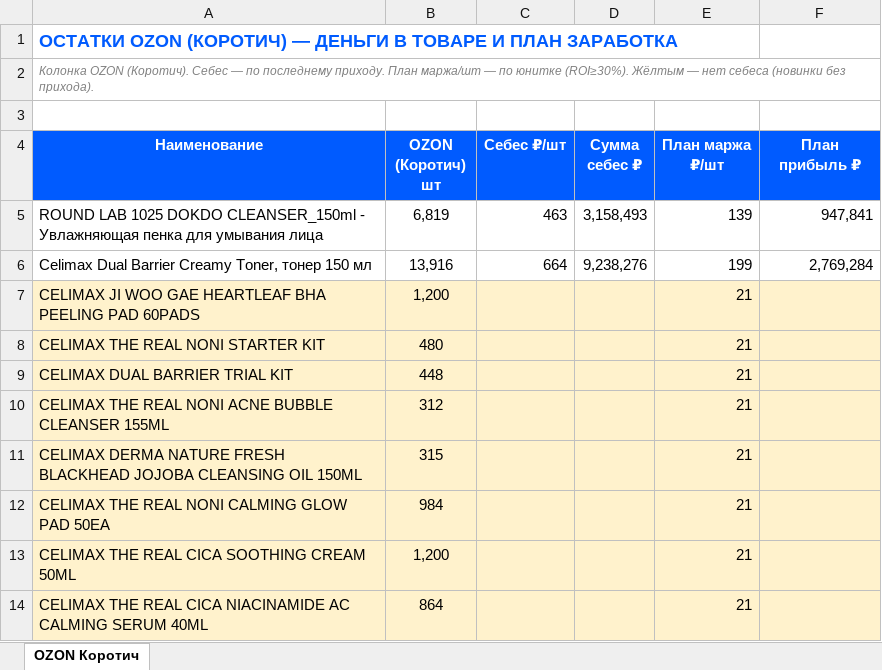
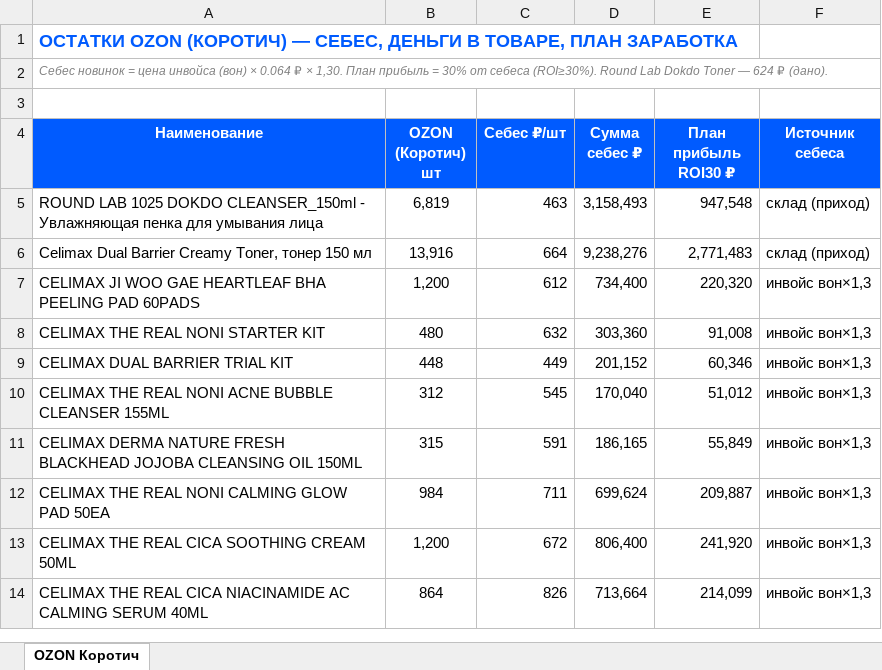
Before and after one commit to User26-2026/K-beauty-New, an Excel workbook: outputs/остатки_OZON_Коротич_с_себесом_план.xlsx, sheet OZON Коротич, drawn as a sheet; only a part is shown; values as stored, in another font and other column widths than the file's, no borders; the diff covers the shown part only; the diff names each change by its address in the sheet, - before the commit and + after, or states it on an @@ line.

```diff
--- a/outputs/остатки_OZON_Коротич_с_себесом_план.xlsx (sheet OZON Коротич)
+++ b/outputs/остатки_OZON_Коротич_с_себесом_план.xlsx (sheet OZON Коротич)
-A1 (Наименование): …(КОРОТИЧ) — ДЕНЬГИ В ТОВАРЕ И ПЛАН ЗАРАБОТКА
+A1 (Наименование): …(КОРОТИЧ) — СЕБЕС, ДЕНЬГИ В ТОВАРЕ, ПЛАН ЗАРАБОТКА
-A2 (Наименование): Колонка OZON (Коротич). Себес — по последнему приходу. План маржа/шт — по юнитке (ROI≥30%). Жёлтым — нет себеса (новинки без прихода).
+A2 (Наименование): Себес новинок = цена инвойса (вон) × 0.064 ₽ × 1,30. План прибыль = 30% от себеса (ROI≥30%). Round Lab Dokdo Toner — 624 ₽ (дано).
-E4: План маржа ₽/шт
+E4: План прибыль ROI30 ₽
-F4: План прибыль ₽
+F4: Источник себеса
-E5 (План прибыль ROI30 ₽): 139
+E5 (План прибыль ROI30 ₽): 947,548
-F5 (Источник себеса): 947,841
+F5 (Источник себеса): склад (приход)
-E6 (План прибыль ROI30 ₽): 199
+E6 (План прибыль ROI30 ₽): 2,771,483
-F6 (Источник себеса): 2,769,284
+F6 (Источник себеса): склад (приход)
-A7:F14 fill: #FFF2CC
+A7:F14 fill: none
-C7 (Себес ₽/шт): (empty)
+C7 (Себес ₽/шт): 612
-D7 (Сумма себес ₽): (empty)
+D7 (Сумма себес ₽): 734,400
-E7 (План прибыль ROI30 ₽): 21
+E7 (План прибыль ROI30 ₽): 220,320
-F7:F14 (Источник себеса): (empty)
+F7:F14 (Источник себеса): инвойс вон×1,3
-C8 (Себес ₽/шт): (empty)
+C8 (Себес ₽/шт): 632
-D8 (Сумма себес ₽): (empty)
+D8 (Сумма себес ₽): 303,360
-E8 (План прибыль ROI30 ₽): 21
+E8 (План прибыль ROI30 ₽): 91,008
-C9 (Себес ₽/шт): (empty)
+C9 (Себес ₽/шт): 449
-D9 (Сумма себес ₽): (empty)
+D9 (Сумма себес ₽): 201,152
-E9 (План прибыль ROI30 ₽): 21
+E9 (План прибыль ROI30 ₽): 60,346
-C10 (Себес ₽/шт): (empty)
+C10 (Себес ₽/шт): 545
-D10 (Сумма себес ₽): (empty)
+D10 (Сумма себес ₽): 170,040
-E10 (План прибыль ROI30 ₽): 21
+E10 (План прибыль ROI30 ₽): 51,012
-C11 (Себес ₽/шт): (empty)
+C11 (Себес ₽/шт): 591
-D11 (Сумма себес ₽): (empty)
+D11 (Сумма себес ₽): 186,165
-E11 (План прибыль ROI30 ₽): 21
+E11 (План прибыль ROI30 ₽): 55,849
-C12 (Себес ₽/шт): (empty)
+C12 (Себес ₽/шт): 711
-D12 (Сумма себес ₽): (empty)
+D12 (Сумма себес ₽): 699,624
-E12 (План прибыль ROI30 ₽): 21
+E12 (План прибыль ROI30 ₽): 209,887
-C13 (Себес ₽/шт): (empty)
+C13 (Себес ₽/шт): 672
-D13 (Сумма себес ₽): (empty)
+D13 (Сумма себес ₽): 806,400
-E13 (План прибыль ROI30 ₽): 21
+E13 (План прибыль ROI30 ₽): 241,920
-C14 (Себес ₽/шт): (empty)
+C14 (Себес ₽/шт): 826
-D14 (Сумма себес ₽): (empty)
+D14 (Сумма себес ₽): 713,664
-E14 (План прибыль ROI30 ₽): 21
+E14 (План прибыль ROI30 ₽): 214,099
```
Also changed, not shown: 142 edited cells and cell formats elsewhere in this sheet.
